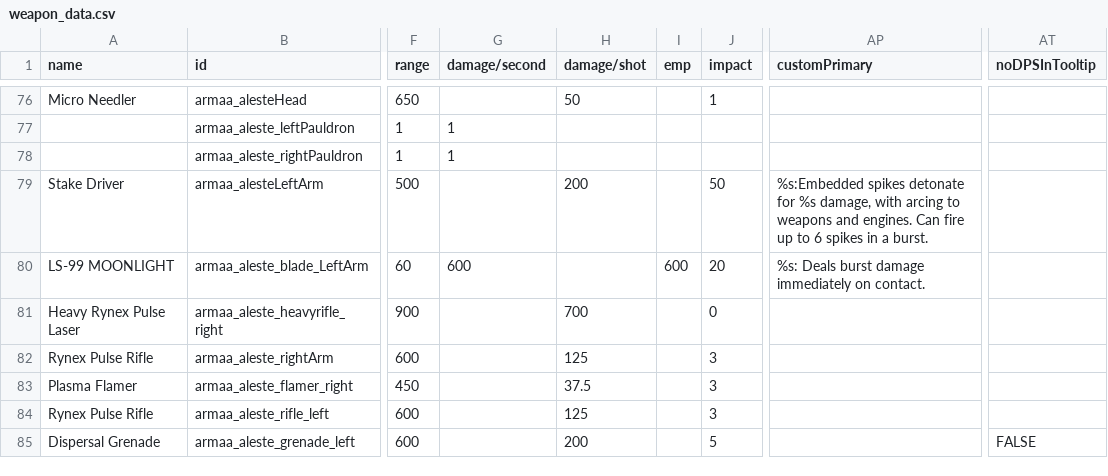
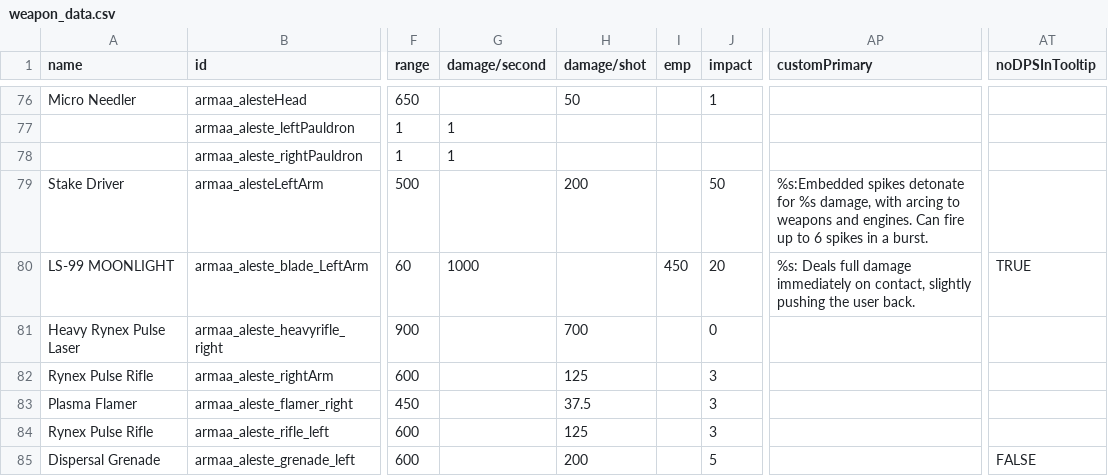
Before and after one commit to gomarz/SS-armaa, a CSV file: data/weapons/weapon_data.csv, drawn as a sheet; only a part is shown, gaps mark what is left out; the diff names each change by its address in the sheet, - before the commit and + after, or states it on an @@ line.

```diff
--- a/data/weapons/weapon_data.csv
+++ b/data/weapons/weapon_data.csv
-G80 (damage/second): 600
+G80 (damage/second): 1000
-I80 (emp): 600
+I80 (emp): 450
-AP80 (customPrimary): %s: Deals burst damage immediately on contact.
+AP80 (customPrimary): %s: Deals full damage immediately on contact, slightly pushing the user back.
-AT80 (noDPSInTooltip): (empty)
+AT80 (noDPSInTooltip): TRUE
```
Also changed, not shown: 3 other files.
